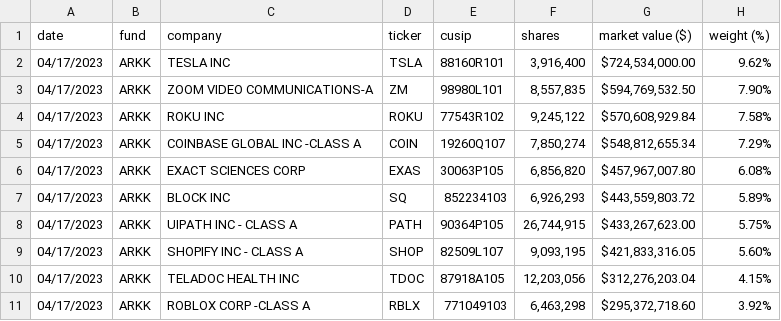
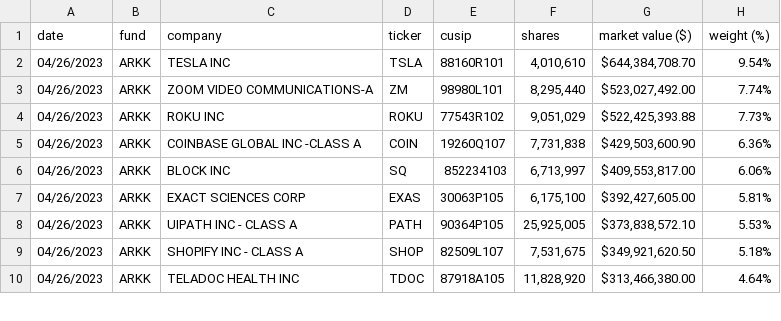
Before and after one commit to xmercell/PV260-YSoftCSharpProject, a CSV file: StockGrader/StockFiles/ARK_ORIGINAL.csv, drawn as a sheet; only a part is shown; the diff covers the shown part only.

```diff
--- a/StockGrader/StockFiles/ARK_ORIGINAL.csv
+++ b/StockGrader/StockFiles/ARK_ORIGINAL.csv
@@ -1,11 +1,10 @@
 date,fund,company,ticker,cusip,shares,"market value ($)","weight (%)"
-04/17/2023,ARKK,"TESLA INC",TSLA,88160R101,"3,916,400","$724,534,000.00",9.62%
-04/17/2023,ARKK,"ZOOM VIDEO COMMUNICATIONS-A",ZM,98980L101,"8,557,835","$594,769,532.50",7.90%
-04/17/2023,ARKK,"ROKU INC",ROKU,77543R102,"9,245,122","$570,608,929.84",7.58%
-04/17/2023,ARKK,"COINBASE GLOBAL INC -CLASS A",COIN,19260Q107,"7,850,274","$548,812,655.34",7.29%
-04/17/2023,ARKK,"EXACT SCIENCES CORP",EXAS,30063P105,"6,856,820","$457,967,007.80",6.08%
-04/17/2023,ARKK,"BLOCK INC",SQ,852234103,"6,926,293","$443,559,803.72",5.89%
-04/17/2023,ARKK,"UIPATH INC - CLASS A",PATH,90364P105,"26,744,915","$433,267,623.00",5.75%
-04/17/2023,ARKK,"SHOPIFY INC - CLASS A",SHOP,82509L107,"9,093,195","$421,833,316.05",5.60%
-04/17/2023,ARKK,"TELADOC HEALTH INC",TDOC,87918A105,"12,203,056","$312,276,203.04",4.15%
-04/17/2023,ARKK,"ROBLOX CORP -CLASS A",RBLX,771049103,"6,463,298","$295,372,718.60",3.92%
+04/26/2023,ARKK,"TESLA INC",TSLA,88160R101,"4,010,610","$644,384,708.70",9.54%
+04/26/2023,ARKK,"ZOOM VIDEO COMMUNICATIONS-A",ZM,98980L101,"8,295,440","$523,027,492.00",7.74%
+04/26/2023,ARKK,"ROKU INC",ROKU,77543R102,"9,051,029","$522,425,393.88",7.73%
+04/26/2023,ARKK,"COINBASE GLOBAL INC -CLASS A",COIN,19260Q107,"7,731,838","$429,503,600.90",6.36%
+04/26/2023,ARKK,"BLOCK INC",SQ,852234103,"6,713,997","$409,553,817.00",6.06%
+04/26/2023,ARKK,"EXACT SCIENCES CORP",EXAS,30063P105,"6,175,100","$392,427,605.00",5.81%
+04/26/2023,ARKK,"UIPATH INC - CLASS A",PATH,90364P105,"25,925,005","$373,838,572.10",5.53%
+04/26/2023,ARKK,"SHOPIFY INC - CLASS A",SHOP,82509L107,"7,531,675","$349,921,620.50",5.18%
+04/26/2023,ARKK,"TELADOC HEALTH INC",TDOC,87918A105,"11,828,920","$313,466,380.00",4.64%
```
Also changed, not shown: 4 added rows, 3 removed rows and 59 edited cells elsewhere in this file, 8 other files.
